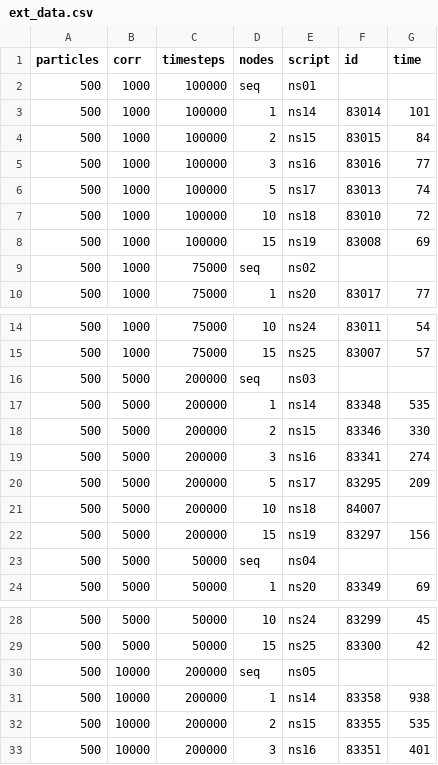
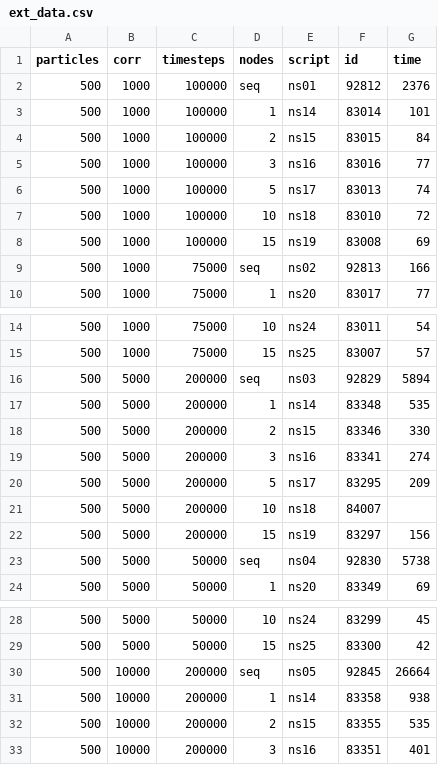
Before and after one commit to parthvshah/VACF, a CSV file: ext_data.csv, drawn as a sheet; only a part is shown, gaps mark what is left out; the diff covers the shown part only.

```diff
--- a/ext_data.csv
+++ b/ext_data.csv
@@ -1,3 +1,3 @@
 particles, corr, timesteps, nodes, script, id, time
-500, 1000, 100000, seq, ns01,
+500, 1000, 100000, seq, ns01, 92812, 2376
 500, 1000, 100000, 1, ns14, 83014, 101
@@ -8,3 +8,3 @@ particles, corr, timesteps, nodes, script, id, time
 500, 1000, 100000, 15, ns19, 83008, 69
-500, 1000, 75000, seq, ns02,
+500, 1000, 75000, seq, ns02, 92813, 166
 500, 1000, 75000, 1, ns20, 83017, 77
@@ -15,3 +15,3 @@ particles, corr, timesteps, nodes, script, id, time
 500, 1000, 75000, 15, ns25, 83007, 57
-500, 5000, 200000, seq, ns03,
+500, 5000, 200000, seq, ns03, 92829, 5894
 500, 5000, 200000, 1, ns14, 83348, 535
@@ -22,3 +22,3 @@ particles, corr, timesteps, nodes, script, id, time
 500, 5000, 200000, 15, ns19, 83297, 156
-500, 5000, 50000, seq, ns04,
+500, 5000, 50000, seq, ns04, 92830, 5738
 500, 5000, 50000, 1, ns20, 83349, 69
@@ -29,3 +29,3 @@ particles, corr, timesteps, nodes, script, id, time
 500, 5000, 50000, 15, ns25, 83300, 42
-500, 10000, 200000, seq, ns05,
+500, 10000, 200000, seq, ns05, 92845, 26664
 500, 10000, 200000, 1, ns14, 83358, 938
```
Also changed, not shown: 10 edited cells elsewhere in this file, load_time.csv, 1 other file.
